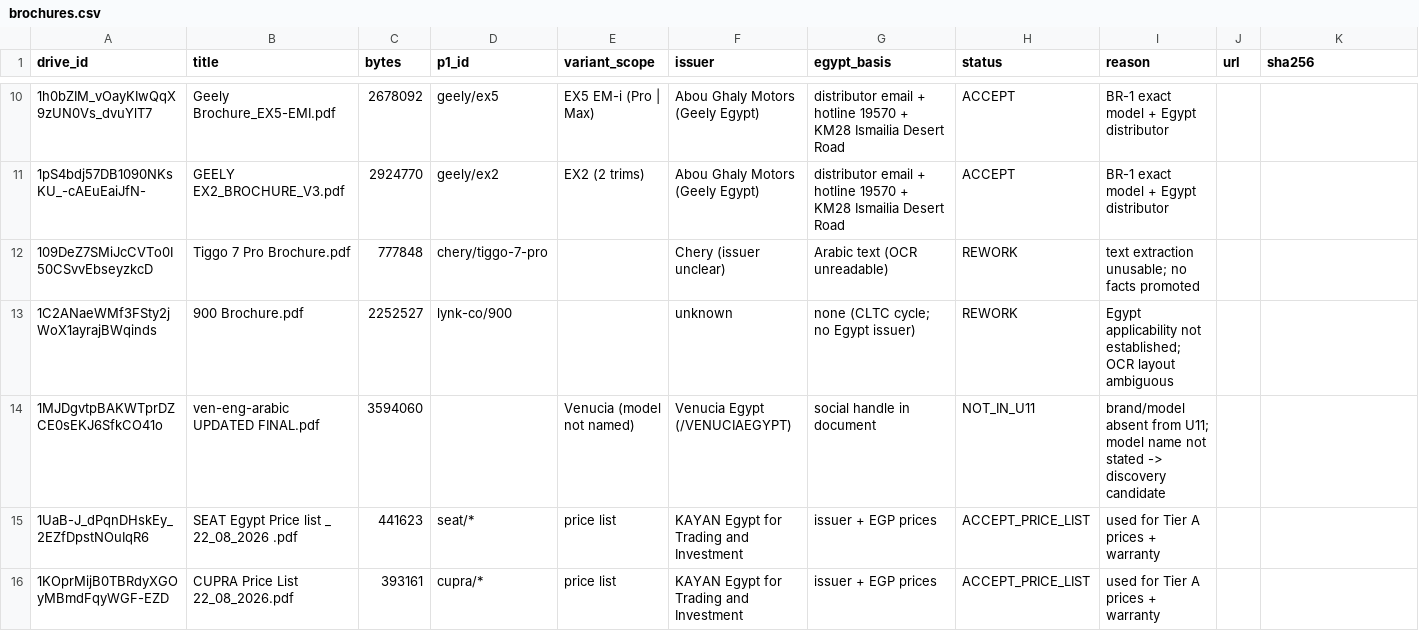
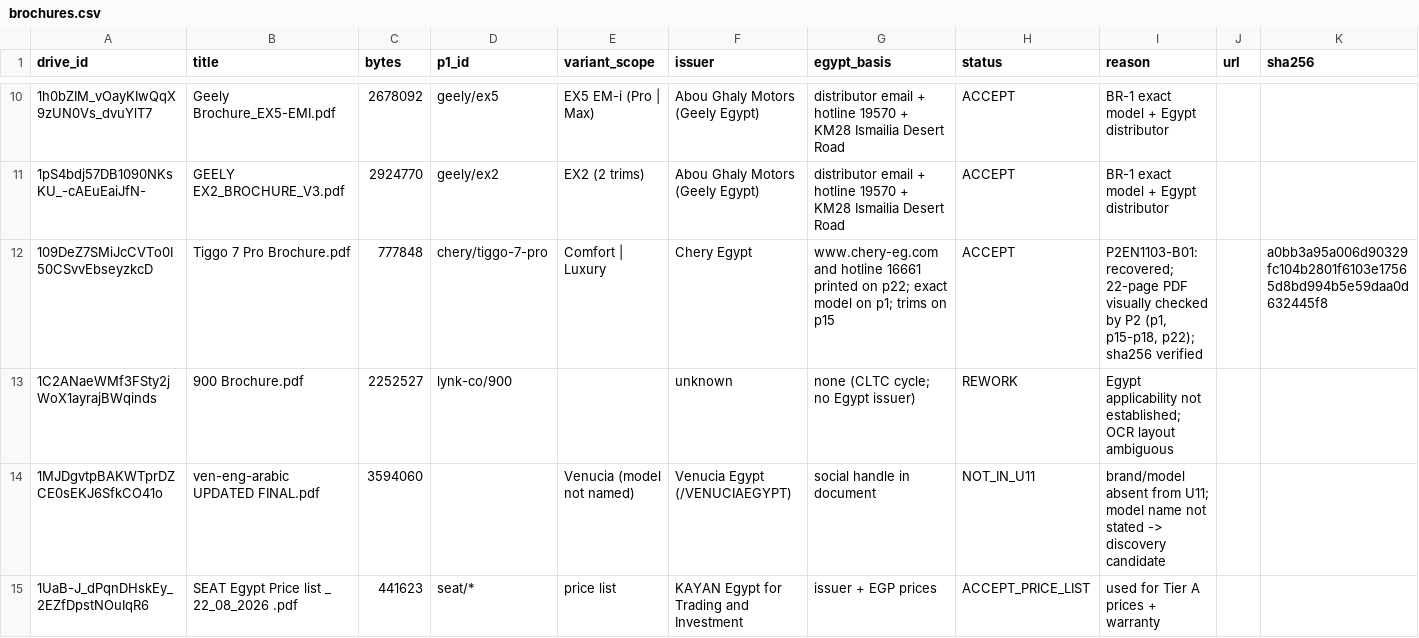
Before and after one commit to KingMega1/scratch, a CSV file: vehicle-data/registry/brochures.csv, drawn as a sheet; only a part is shown, gaps mark what is left out; the shorter side is filled out with more unchanged rows.

```diff
--- a/vehicle-data/registry/brochures.csv
+++ b/vehicle-data/registry/brochures.csv
@@ -11,3 +11,3 @@ drive_id,title,bytes,p1_id,variant_scope,issuer,egypt_basis,status,reason,url,sh
 1pS4bdj57DB1090NKsKU_-cAEuEaiJfN-,GEELY EX2_BROCHURE_V3.pdf,2924770,geely/ex2,EX2 (2 trims),Abou Ghaly Motors (Geely Egypt),distributor email + hotline 19570 + KM28 Ismailia Desert Road,ACCEPT,BR-1 exact model + Egypt distributor,,
-109DeZ7SMiJcCVTo0I50CSvvEbseyzkcD,Tiggo 7 Pro Brochure.pdf,777848,chery/tiggo-7-pro,,Chery (issuer unclear),Arabic text (OCR unreadable),REWORK,text extraction unusable; no facts promoted,,
+109DeZ7SMiJcCVTo0I50CSvvEbseyzkcD,Tiggo 7 Pro Brochure.pdf,777848,chery/tiggo-7-pro,Comfort | Luxury,Chery Egypt,www.chery-eg.com and hotline 16661 printed on p22; exact model on p1; trims on p15,ACCEPT,"P2EN1103-B01: recovered; 22-page PDF visually checked by P2 (p1, p15-p18, p22); sha256 verified",,a0bb3a95a006d90329fc104b2801f6103e17565d8bd994b5e59daa0d632445f8
 1C2ANaeWMf3FSty2jWoX1ayrajBWqinds,900 Brochure.pdf,2252527,lynk-co/900,,unknown,none (CLTC cycle; no Egypt issuer),REWORK,Egypt applicability not established; OCR layout ambiguous,,
```
Also changed, not shown: vehicle-data/registry/price_evidence_manual.csv, vehicle-data/registry/u11_prices.csv, 13 other files.
